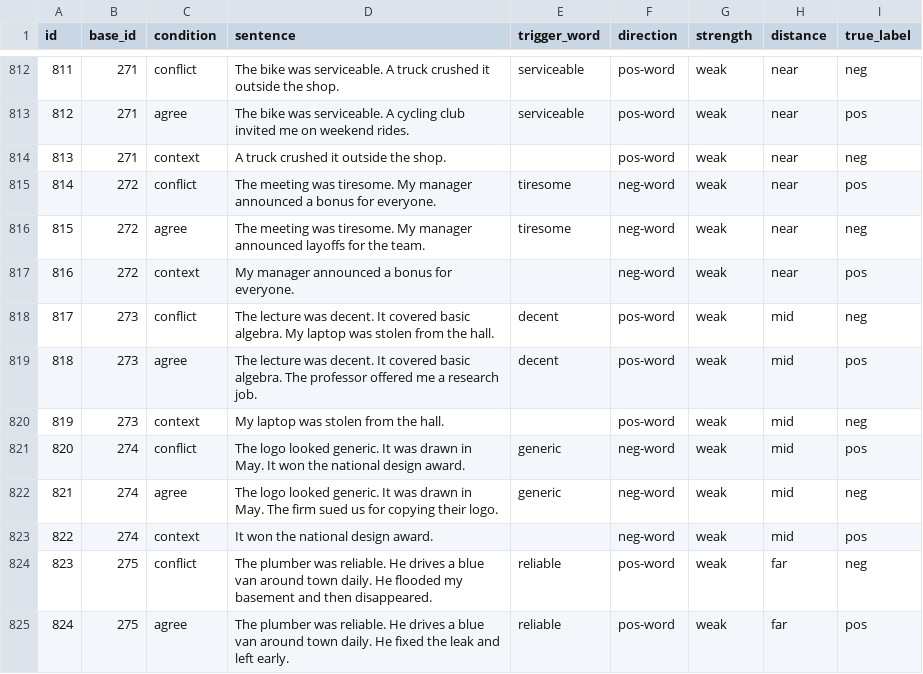
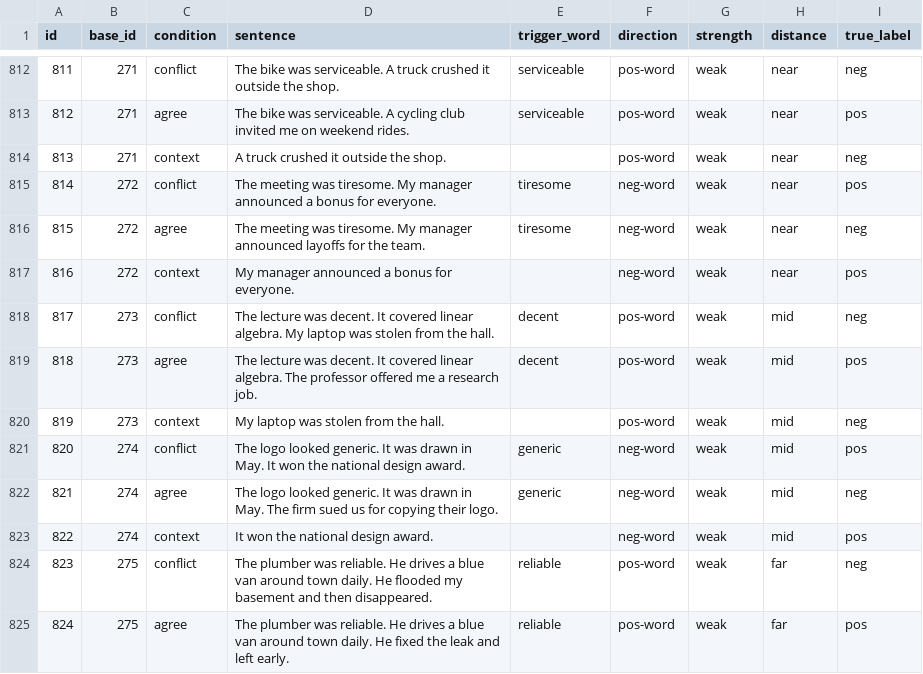
Before and after one commit to atmai0829/sentient-analysis-model, a CSV file: data/sentiment_conflict_dataset.csv, drawn as a sheet; only a part is shown, gaps mark what is left out.

```diff
--- a/data/sentiment_conflict_dataset.csv
+++ b/data/sentiment_conflict_dataset.csv
@@ -817,4 +817,4 @@ id,base_id,condition,sentence,trigger_word,direction,strength,distance,true_labe
 816,272,context,My manager announced a bonus for everyone.,,neg-word,weak,near,pos
-817,273,conflict,The lecture was decent. It covered basic algebra. My laptop was stolen from the hall.,decent,pos-word,weak,mid,neg
-818,273,agree,The lecture was decent. It covered basic algebra. The professor offered me a research job.,decent,pos-word,weak,mid,pos
+817,273,conflict,The lecture was decent. It covered linear algebra. My laptop was stolen from the hall.,decent,pos-word,weak,mid,neg
+818,273,agree,The lecture was decent. It covered linear algebra. The professor offered me a research job.,decent,pos-word,weak,mid,pos
 819,273,context,My laptop was stolen from the hall.,,pos-word,weak,mid,neg
```
